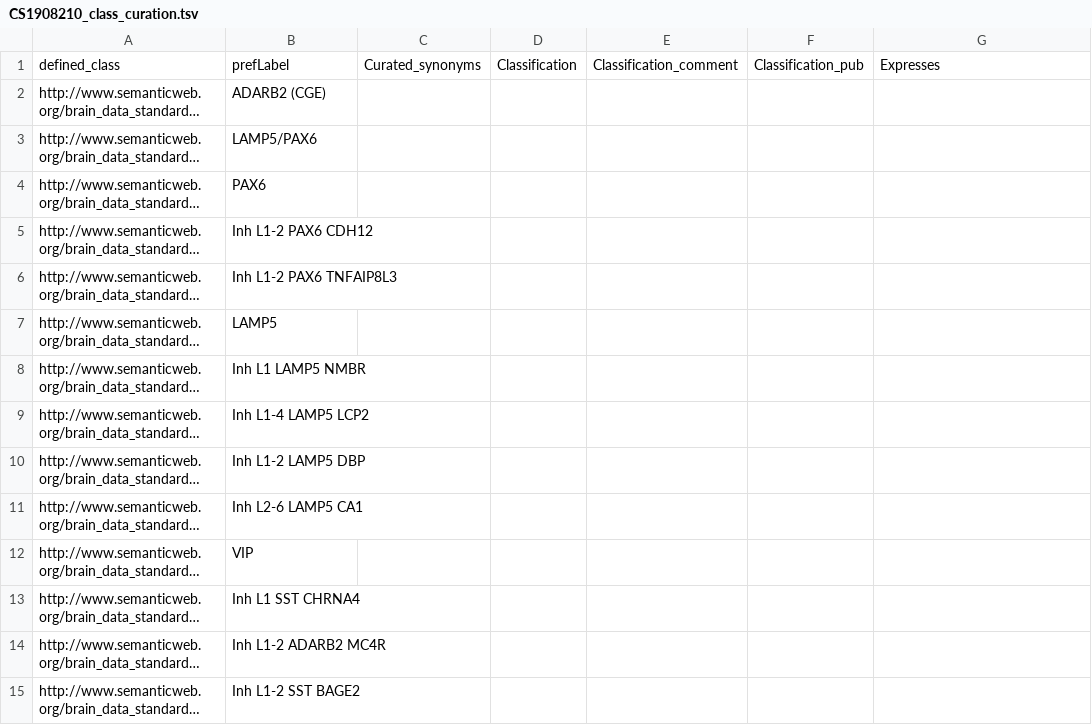
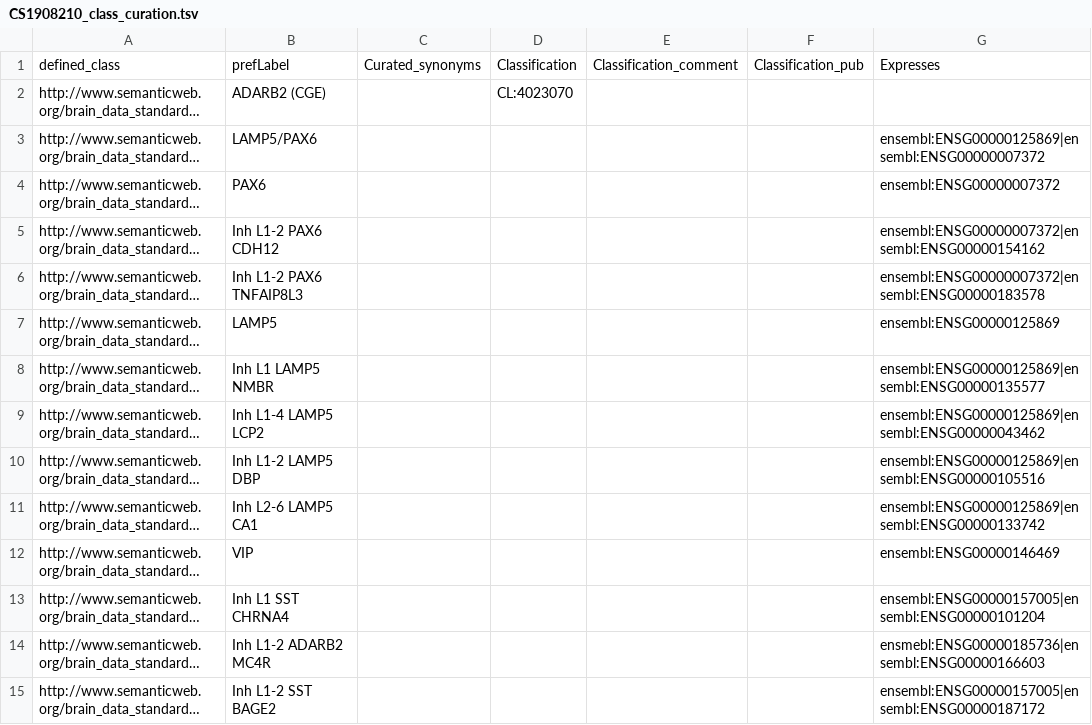
Before and after one commit to obophenotype/brain_data_standards_ontologies, a TSV file: src/patterns/data/default/CS1908210_class_curation.tsv, drawn as a sheet; only a part is shown; long unchanged cells end in …; the diff covers the shown part only; the diff names each change by its address in the sheet, - before the commit and + after, or states it on an @@ line.

Commit message:
Update CS1908210_class_curation.tsv
Inh marker curation

```diff
--- a/src/patterns/data/default/CS1908210_class_curation.tsv
+++ b/src/patterns/data/default/CS1908210_class_curation.tsv
-D2: (empty)
+D2: CL:4023070
-G3: (empty)
+G3: ensembl:ENSG00000125869|ensembl:ENSG00000007372
-G4: (empty)
+G4: ensembl:ENSG00000007372
-G5: (empty)
+G5: ensembl:ENSG00000007372|ensembl:ENSG00000154162
-G6: (empty)
+G6: ensembl:ENSG00000007372|ensembl:ENSG00000183578
-G7: (empty)
+G7: ensembl:ENSG00000125869
-G8: (empty)
+G8: ensembl:ENSG00000125869|ensembl:ENSG00000135577
-G9: (empty)
+G9: ensembl:ENSG00000125869|ensembl:ENSG00000043462
-G10: (empty)
+G10: ensembl:ENSG00000125869|ensembl:ENSG00000105516
-G11: (empty)
+G11: ensembl:ENSG00000125869|ensembl:ENSG00000133742
-G12: (empty)
+G12: ensembl:ENSG00000146469
-G13: (empty)
+G13: ensembl:ENSG00000157005|ensembl:ENSG00000101204
-G14: (empty)
+G14: ensmebl:ENSG00000185736|ensembl:ENSG00000166603
-G15: (empty)
+G15: ensembl:ENSG00000157005|ensembl:ENSG00000187172
```
Also changed, not shown: 45 edited cells elsewhere in this file.
